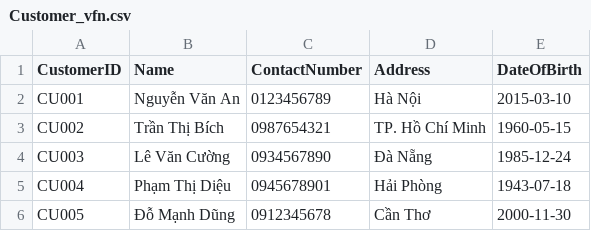
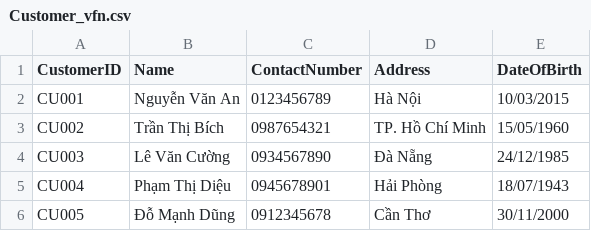
Before and after one commit to thoangne/IE221_DoAn, a CSV file: db_vfn/Customer_vfn.csv, drawn as a sheet.

```diff
--- a/db_vfn/Customer_vfn.csv
+++ b/db_vfn/Customer_vfn.csv
@@ -1,6 +1,6 @@
 CustomerID,Name,ContactNumber,Address,DateOfBirth
-CU001,Nguyễn Văn An,0123456789,Hà Nội,2015-03-10
-CU002,Trần Thị Bích,0987654321,TP. Hồ Chí Minh,1960-05-15
-CU003,Lê Văn Cường,0934567890,Đà Nẵng,1985-12-24
-CU004,Phạm Thị Diệu,0945678901,Hải Phòng,1943-07-18
-CU005,Đỗ Mạnh Dũng,0912345678,Cần Thơ,2000-11-30
+CU001,Nguyễn Văn An,0123456789,Hà Nội,10/03/2015
+CU002,Trần Thị Bích,0987654321,TP. Hồ Chí Minh,15/05/1960
+CU003,Lê Văn Cường,0934567890,Đà Nẵng,24/12/1985
+CU004,Phạm Thị Diệu,0945678901,Hải Phòng,18/07/1943
+CU005,Đỗ Mạnh Dũng,0912345678,Cần Thơ,30/11/2000
```
Also changed, not shown: db_vfn/Employee_vfn.csv, db_vfn/Medicine_vfn.csv, 1 other file.
